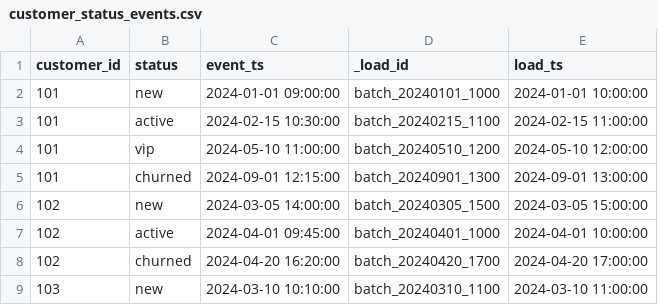
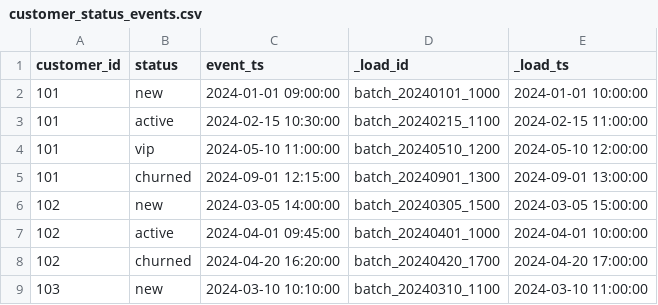
Before and after one commit to dementev-dev/de-roadmap, a CSV file: dwh-modeling/data/customer_status_events.csv, drawn as a sheet.

```diff
--- a/dwh-modeling/data/customer_status_events.csv
+++ b/dwh-modeling/data/customer_status_events.csv
@@ -1,2 +1,2 @@
-customer_id,status,event_ts,_load_id,load_ts
+customer_id,status,event_ts,_load_id,_load_ts
 101,new,2024-01-01 09:00:00,batch_20240101_1000,2024-01-01 10:00:00
```
Also changed, not shown: dwh-modeling/data/customer_status_events_increment.csv, dwh-modeling/data/customers.csv, 6 other files.
